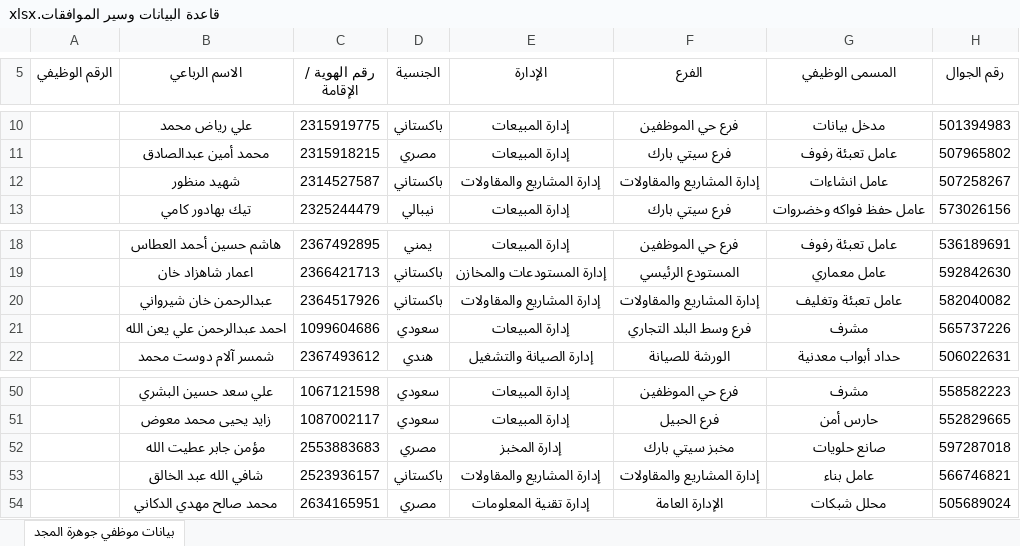
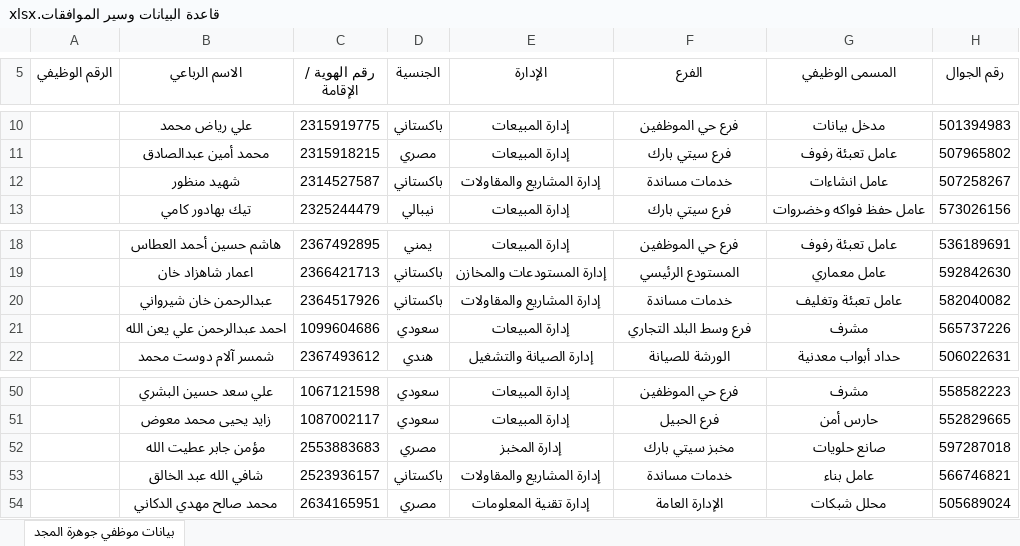
Before and after one commit to mmaseri250/HR-tasks, an Excel workbook: قاعدة البيانات وسير الموافقات.xlsx, sheet بيانات موظفي جوهرة المجد, drawn as a sheet; only a part is shown, gaps mark what is left out; values as stored, in another font and other column widths than the file's, no borders; the diff names each change by its address in the sheet, - before the commit and + after, or states it on an @@ line.

Commit message:
feat(circulars-muqeem-approvals): A4 official circular print redesign, Muqeem 04_11_2026 data sync, approval hierarchy update, and dummy data purge

```diff
--- a/قاعدة البيانات وسير الموافقات.xlsx (sheet بيانات موظفي جوهرة المجد)
+++ b/قاعدة البيانات وسير الموافقات.xlsx (sheet بيانات موظفي جوهرة المجد)
-F12 (الفرع): إدارة المشاريع والمقاولات
+F12 (الفرع): خدمات مساندة
-F20 (الفرع): إدارة المشاريع والمقاولات
+F20 (الفرع): خدمات مساندة
-F53 (الفرع): إدارة المشاريع والمقاولات
+F53 (الفرع): خدمات مساندة
```
Also changed, not shown: 16 other files.
